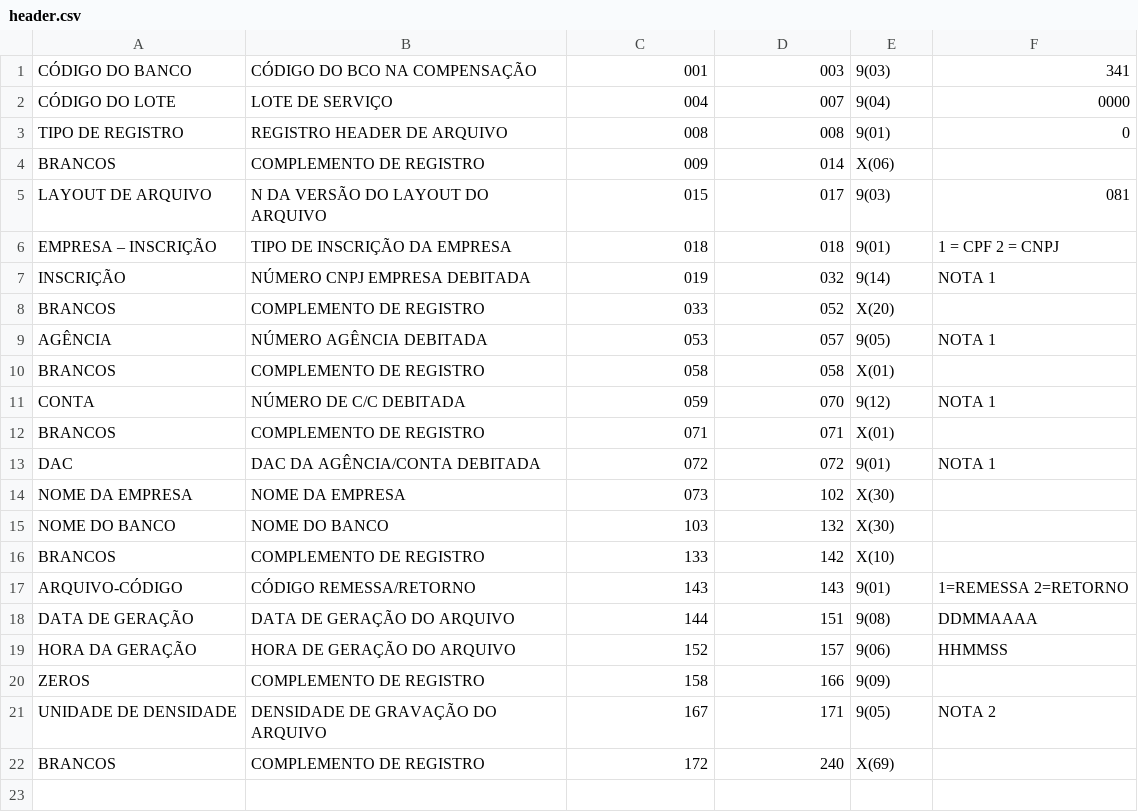
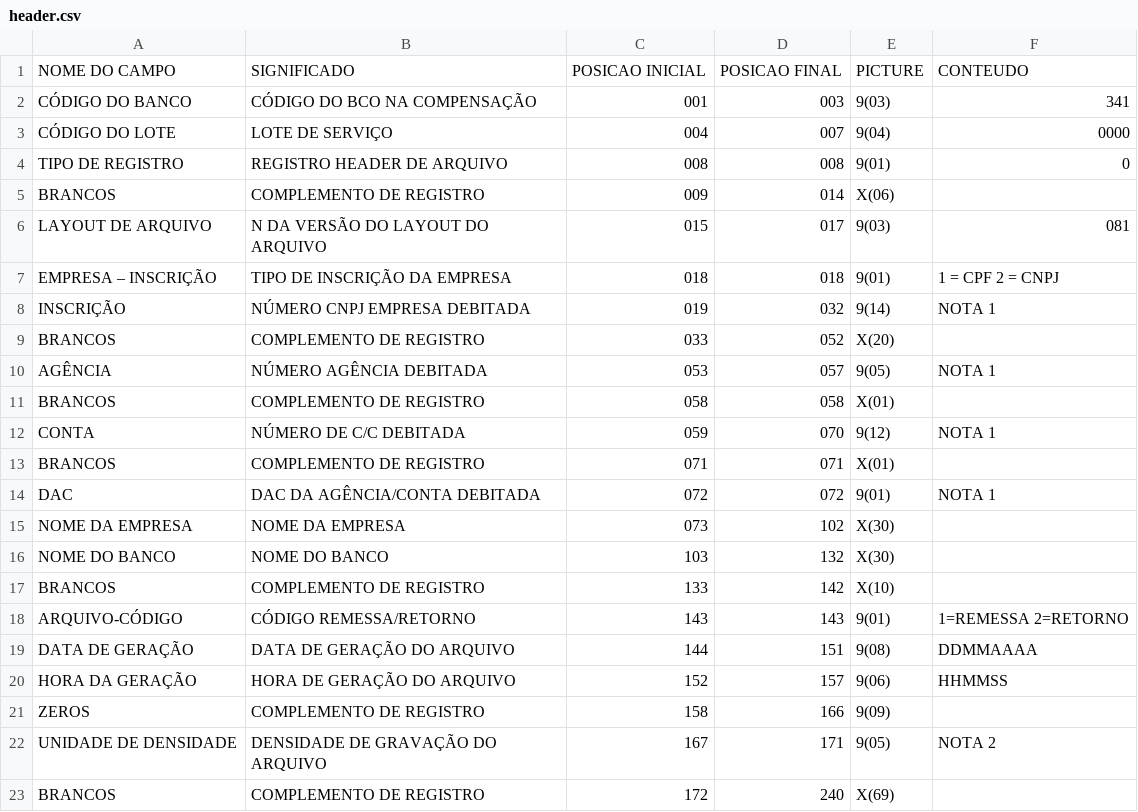
Before and after one commit to douglasdocket/transmissao-arquivo, a CSV file: layout-arquivo/itau/arquivo/header.csv, drawn as a sheet; the diff names each change by its address in the sheet, - before the commit and + after, or states it on an @@ line.

```diff
--- a/layout-arquivo/itau/arquivo/header.csv
+++ b/layout-arquivo/itau/arquivo/header.csv
+row 1: NOME DO CAMPO | SIGNIFICADO | POSICAO INICIAL | POSICAO FINAL | PICTURE | CONTEUDO
```
Also changed, not shown: layout-arquivo/itau/arquivo/lote/bloqueto/detalhe/segmento-b/bloqueto.csv, layout-arquivo/itau/arquivo/lote/bloqueto/detalhe/segmento-c/bloqueto.csv, 27 other files.
